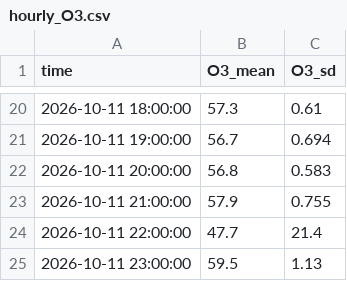
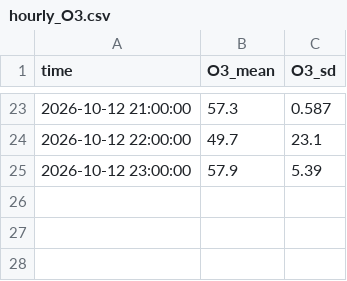
Before and after one commit to pzhaonet/everest, a CSV file: docs/data/hourly_O3.csv, drawn as a sheet; only a part is shown, gaps mark what is left out; the diff covers the shown part only.

```diff
--- a/docs/data/hourly_O3.csv
+++ b/docs/data/hourly_O3.csv
@@ -20,6 +23,3 @@
-"2026-10-11 18:00:00",57.3,0.61
-"2026-10-11 19:00:00",56.7,0.694
-"2026-10-11 20:00:00",56.8,0.583
-"2026-10-11 21:00:00",57.9,0.755
-"2026-10-11 22:00:00",47.7,21.4
-"2026-10-11 23:00:00",59.5,1.13
+"2026-10-12 21:00:00",57.3,0.587
+"2026-10-12 22:00:00",49.7,23.1
+"2026-10-12 23:00:00",57.9,5.39
```
Also changed, not shown: 20 added rows, 17 removed rows and 2 edited cells elsewhere in this file, docs/data/hourly_ftir.csv, docs/data/hourly_qxy.csv, 2 other files.
